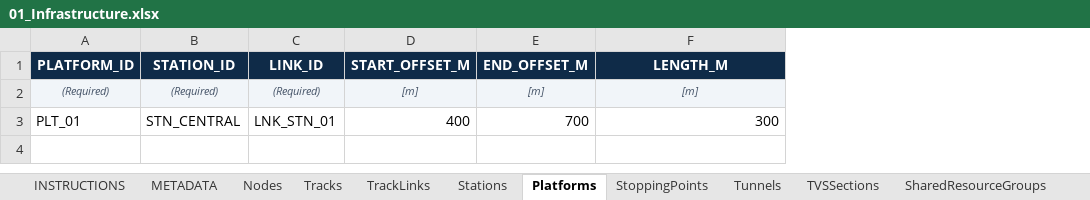
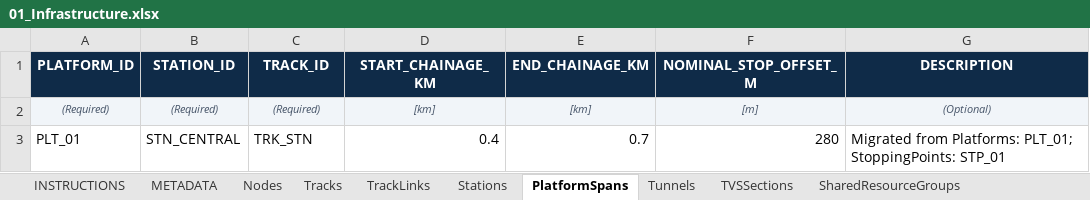
Before and after one commit to ucwebchess/railway-headway-simulator, an Excel workbook: examples/03_station_platform/01_Infrastructure.xlsx, sheet PlatformSpans, drawn as a sheet; values as stored, in another font and other column widths than the file's, no borders; removed rows and columns are numbered as before the commit, all else as after; the diff names each change by its address in the sheet, - before the commit and + after, or states it on an @@ line.

```diff
--- a/examples/03_station_platform/01_Infrastructure.xlsx (sheet PlatformSpans)
+++ b/examples/03_station_platform/01_Infrastructure.xlsx (sheet PlatformSpans)
-sheet tab: Platforms
+sheet tab: PlatformSpans
-sheet tab: StoppingPoints
-column D (START_OFFSET_M), rows 2-3: [m] | 400
-column E (END_OFFSET_M), rows 2-3: [m] | 700
+column D (START_CHAINAGE_KM), rows 2-3: [km] | 0.4
+column E (END_CHAINAGE_KM), rows 2-3: [km] | 0.7
+column G (DESCRIPTION), rows 2-3: (Optional) | Migrated from Platforms: PLT_01; StoppingPoints: STP_01
-C1: LINK_ID
+C1: TRACK_ID
-F1: LENGTH_M
+F1: NOMINAL_STOP_OFFSET_M
-C3 (TRACK_ID): LNK_STN_01
+C3 (TRACK_ID): TRK_STN
-F3 (NOMINAL_STOP_OFFSET_M): 300
+F3 (NOMINAL_STOP_OFFSET_M): 280
```
Also changed, not shown: sheet INSTRUCTIONS, examples/01_single_track/01_Infrastructure.xlsx, examples/05_comprehensive_line/01_Infrastructure.xlsx, 43 other files.
